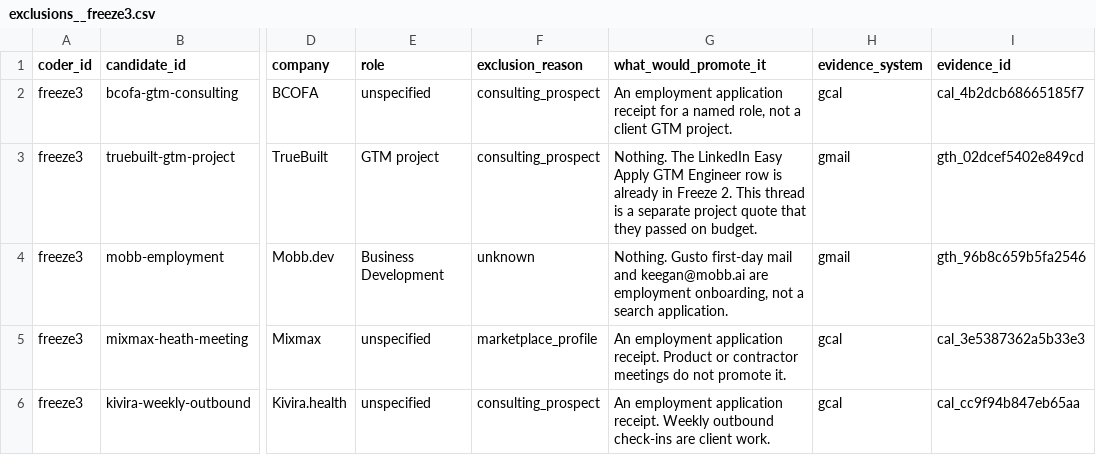
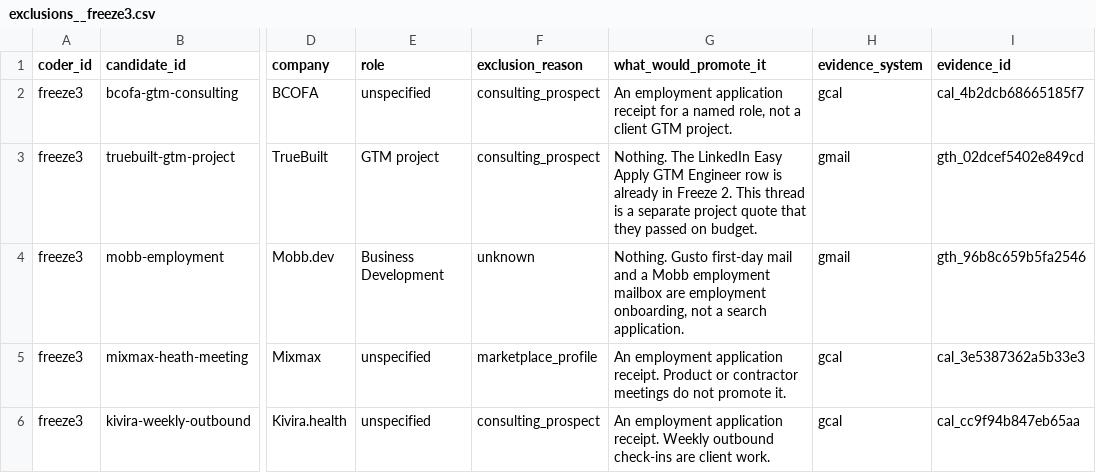
Before and after one commit to keeganmoody33/Sabbatical, a CSV file: coding/freeze3/exclusions__freeze3.csv, drawn as a sheet; only a part is shown, gaps mark what is left out; the diff names each change by its address in the sheet, - before the commit and + after, or states it on an @@ line.

```diff
--- a/coding/freeze3/exclusions__freeze3.csv
+++ b/coding/freeze3/exclusions__freeze3.csv
-G4 (what_would_promote_it): …mail and keegan@mobb.ai are employment…
+G4 (what_would_promote_it): …mail and a Mobb employment mailbox are employment…
```
Also changed, not shown: 8 other files.
